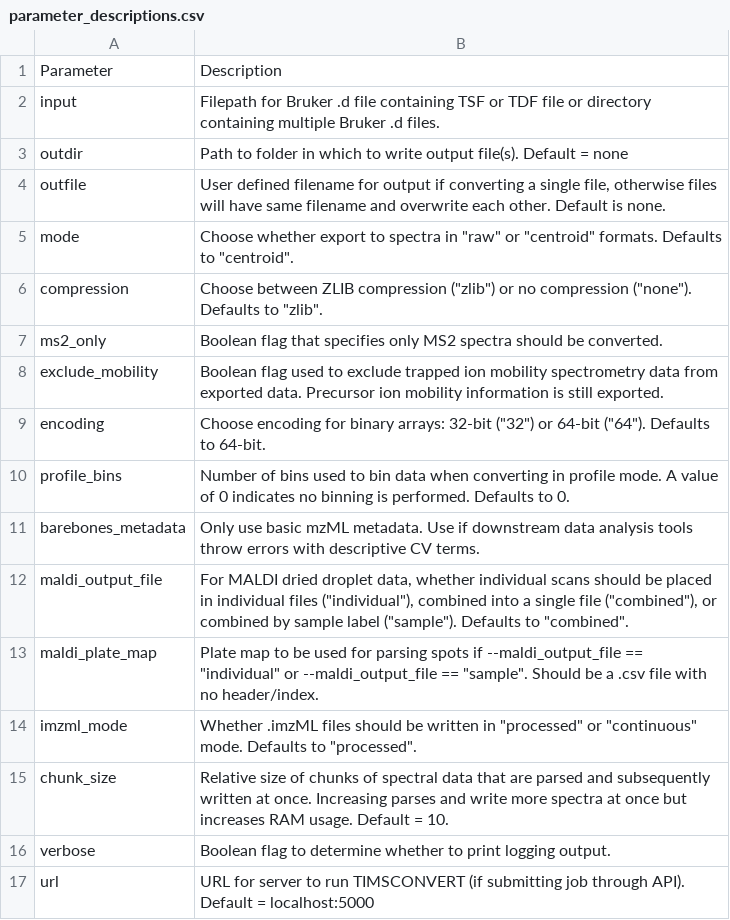
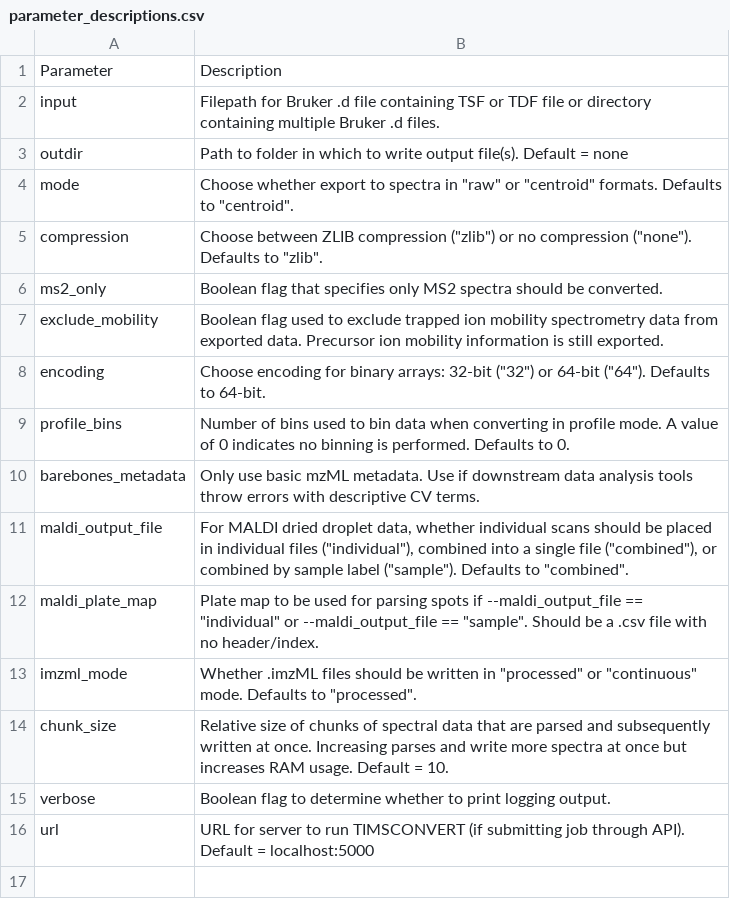
Before and after one commit to gtluu/timsconvert, a CSV file: docsrc/source/parameter_descriptions.csv, drawn as a sheet; the diff names each change by its address in the sheet, - before the commit and + after, or states it on an @@ line.

Commit message:
remove outfile command line arg

```diff
--- a/docsrc/source/parameter_descriptions.csv
+++ b/docsrc/source/parameter_descriptions.csv
-row 4: outfile | User defined filename for output if converting a single file, otherwise files will have same filename and overwrite each other. Default is none.
```
Also changed, not shown: 43 other files.
